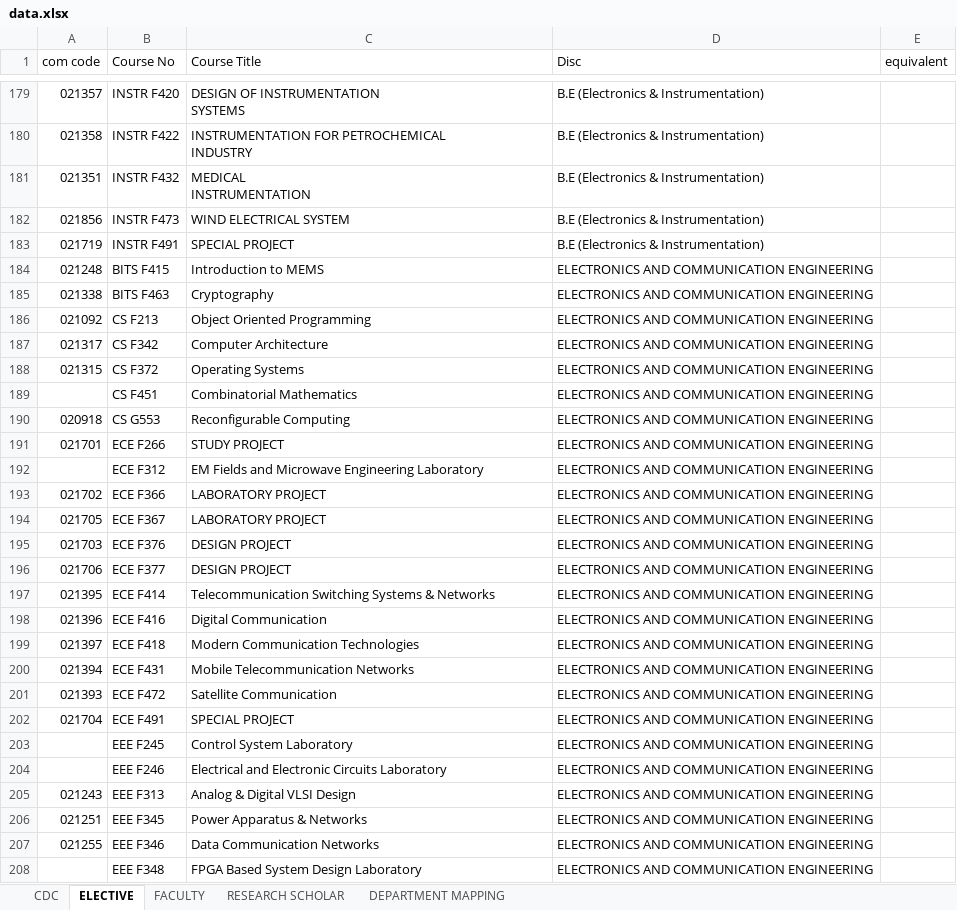
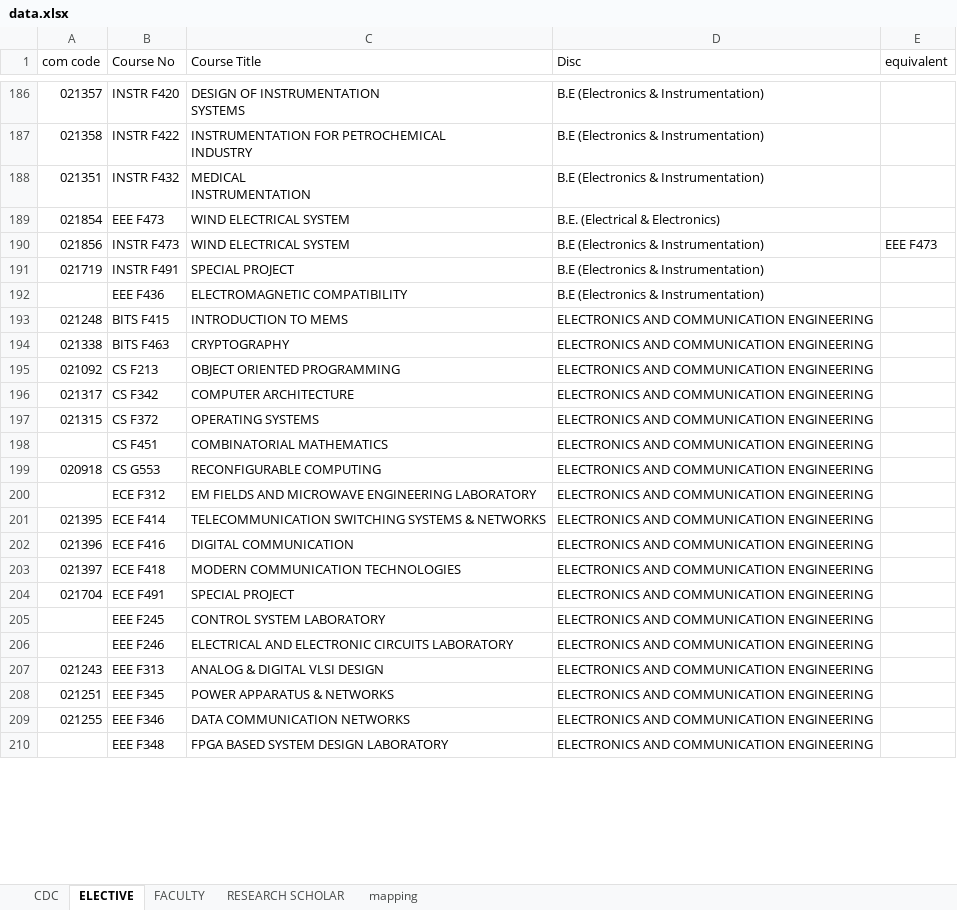
Before and after one commit to Yash0150/AUGSD_time_table_project, an Excel workbook: data.xlsx, sheet ELECTIVE, drawn as a sheet; only a part is shown, gaps mark what is left out; values as stored, in another font and other column widths than the file's, no cell formats; charts and pictures and conditional formats not drawn; removed rows and columns are numbered as before the commit, all else as after; the diff covers the shown part only; the diff names each change by its address in the sheet, - before the commit and + after, or states it on an @@ line.

Commit message:
update final data

```diff
--- a/data.xlsx (sheet ELECTIVE)
+++ b/data.xlsx (sheet ELECTIVE)
-sheet tab: DEPARTMENT MAPPING
+sheet tab: mapping
@@ row 129 moved to row 189: 021854 @@
-E190 (equivalent): (empty)
+E190 (equivalent): EEE F473
+row 192:  | EEE F436 | ELECTROMAGNETIC COMPATIBILITY | B.E (Electronics & Instrumentation)
-C193 (Course Title): Introduction to MEMS
+C193 (Course Title): INTRODUCTION TO MEMS
-C194 (Course Title): Cryptography
+C194 (Course Title): CRYPTOGRAPHY
-C195 (Course Title): Object Oriented Programming
+C195 (Course Title): OBJECT ORIENTED PROGRAMMING
-C196 (Course Title): Computer Architecture
+C196 (Course Title): COMPUTER ARCHITECTURE
-C197 (Course Title): Operating Systems
+C197 (Course Title): OPERATING SYSTEMS
-C198 (Course Title): Combinatorial Mathematics
+C198 (Course Title): COMBINATORIAL MATHEMATICS
-C199 (Course Title): Reconfigurable Computing
+C199 (Course Title): RECONFIGURABLE COMPUTING
-row 191: 021701 | ECE F266 | STUDY PROJECT | ELECTRONICS AND COMMUNICATION ENGINEERING
-C200 (Course Title): EM Fields and Microwave Engineering Laboratory
+C200 (Course Title): EM FIELDS AND MICROWAVE ENGINEERING LABORATORY
-row 193: 021702 | ECE F366 | LABORATORY PROJECT | ELECTRONICS AND COMMUNICATION ENGINEERING
-row 194: 021705 | ECE F367 | LABORATORY PROJECT | ELECTRONICS AND COMMUNICATION ENGINEERING
-row 195: 021703 | ECE F376 | DESIGN PROJECT | ELECTRONICS AND COMMUNICATION ENGINEERING
-row 196: 021706 | ECE F377 | DESIGN PROJECT | ELECTRONICS AND COMMUNICATION ENGINEERING
-C201 (Course Title): Telecommunication Switching Systems & Networks
+C201 (Course Title): TELECOMMUNICATION SWITCHING SYSTEMS & NETWORKS
-C202 (Course Title): Digital Communication
+C202 (Course Title): DIGITAL COMMUNICATION
-C203 (Course Title): Modern Communication Technologies
+C203 (Course Title): MODERN COMMUNICATION TECHNOLOGIES
-row 200: 021394 | ECE F431 | Mobile Telecommunication Networks | ELECTRONICS AND COMMUNICATION ENGINEERING
-row 201: 021393 | ECE F472 | Satellite Communication | ELECTRONICS AND COMMUNICATION ENGINEERING
-C205 (Course Title): Control System Laboratory
+C205 (Course Title): CONTROL SYSTEM LABORATORY
-C206 (Course Title): Electrical and Electronic Circuits Laboratory
+C206 (Course Title): ELECTRICAL AND ELECTRONIC CIRCUITS LABORATORY
-C207 (Course Title): Analog & Digital VLSI Design
+C207 (Course Title): ANALOG & DIGITAL VLSI DESIGN
-C208 (Course Title): Power Apparatus & Networks
+C208 (Course Title): POWER APPARATUS & NETWORKS
-C209 (Course Title): Data Communication Networks
+C209 (Course Title): DATA COMMUNICATION NETWORKS
-C210 (Course Title): FPGA Based System Design Laboratory
+C210 (Course Title): FPGA BASED SYSTEM DESIGN LABORATORY
```
Also changed, not shown: other rows of this sheet, sheet CDC, sheet RESEARCH SCHOLAR, sheet FACULTY, sheet mapping, cell formats, charts or pictures, 4 other files.
